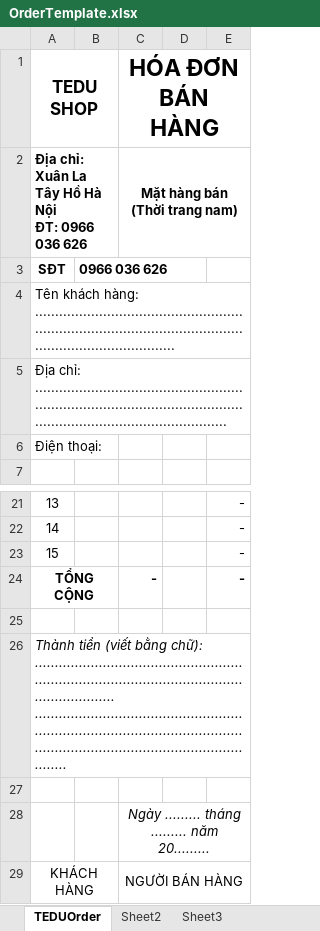
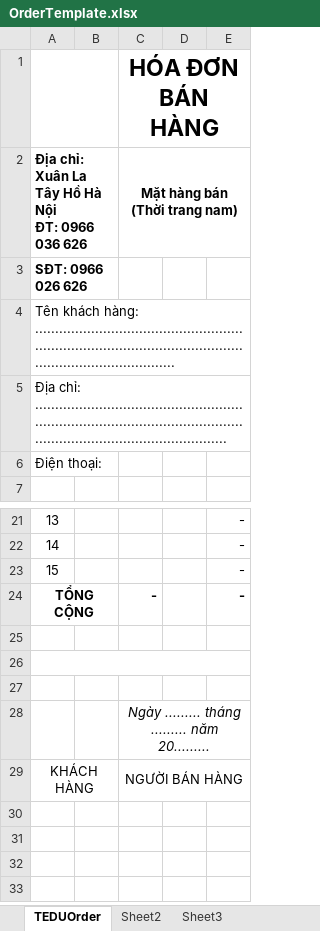
Before and after one commit to teduinternational/tedushop-webapi, an Excel workbook: TeduShop.WebAPI/Templates/OrderTemplate.xlsx, sheet TEDUOrder, drawn as a sheet; only a part is shown, gaps mark what is left out; values as stored, in another font and other column widths than the file's, no borders; charts and pictures not drawn; removed rows and columns are numbered as before the commit, all else as after; ↵ is a line break in a cell; the diff names each change by its address in the sheet, - before the commit and + after, or states it on an @@ line.

Commit message:
fix bug order export

```diff
--- a/TeduShop.WebAPI/Templates/OrderTemplate.xlsx (sheet TEDUOrder)
+++ b/TeduShop.WebAPI/Templates/OrderTemplate.xlsx (sheet TEDUOrder)
-A1: TEDU SHOP
+A1: (empty)
-row 3: SĐT | 0966 036 626
+row 3: SĐT: 0966 026 626
-A26: Thành tiền (viết bằng chữ): ............................................................................................................................ ↵ ....................................................................................................................................................................
+A26: (empty)
```
Also changed, not shown: charts or pictures, 2 other files.
